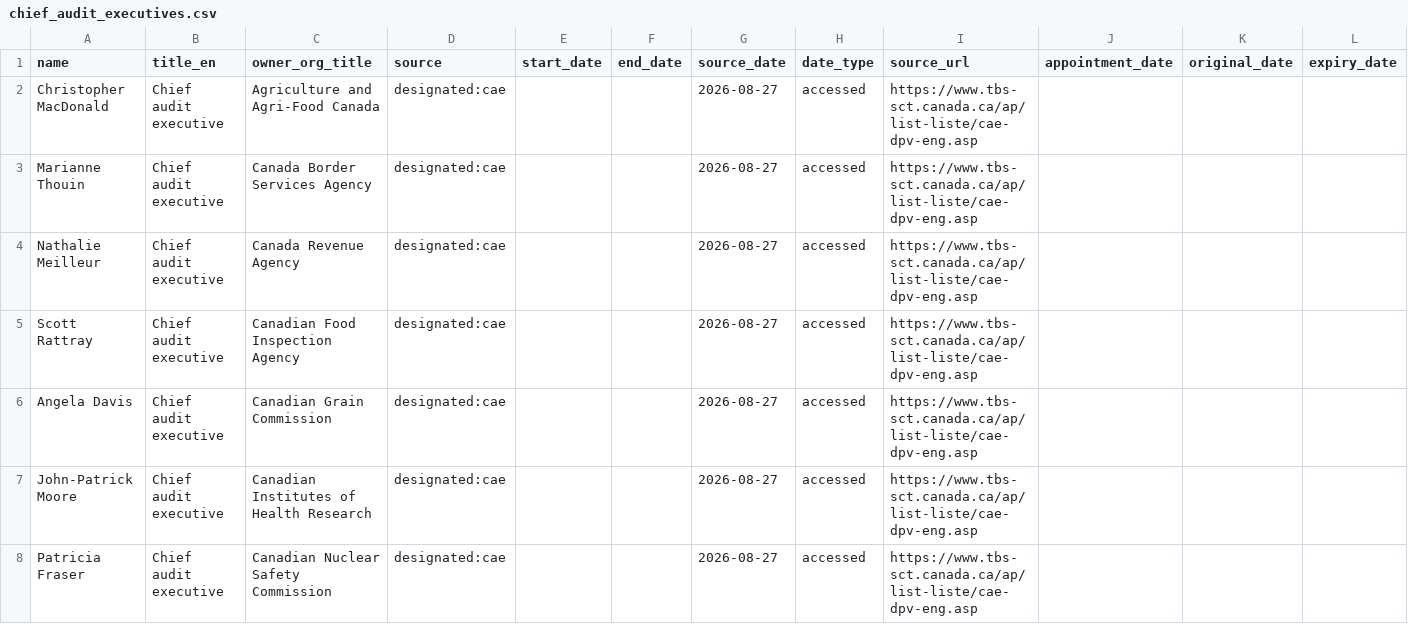
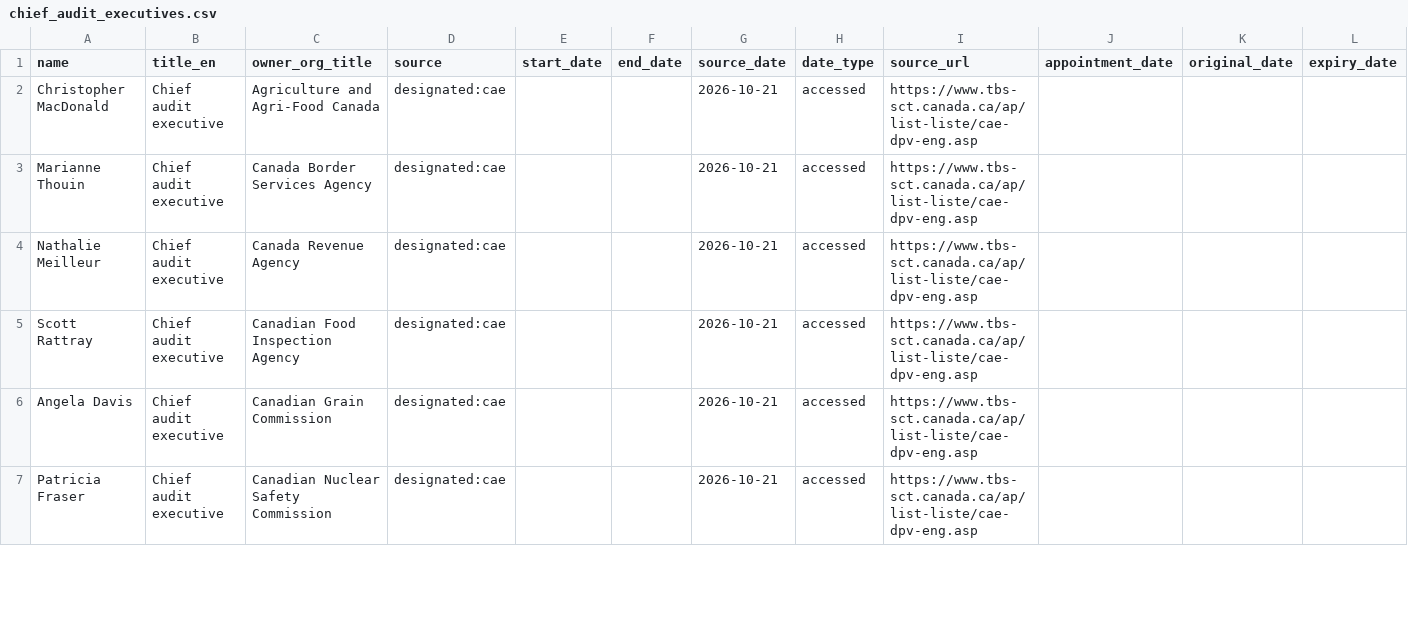
Before and after one commit to PatLittle/pibs, a CSV file: gc_snr_officials/data/chief_audit_executives.csv, drawn as a sheet; only a part is shown; removed rows and columns are numbered as before the commit, all else as after; rows hold the shown columns only; the diff covers the shown part only; the diff names each change by its address in the sheet, - before the commit and + after, or states it on an @@ line.

```diff
--- a/gc_snr_officials/data/chief_audit_executives.csv
+++ b/gc_snr_officials/data/chief_audit_executives.csv
-G2:G6 (source_date): 2026-08-27
+G2:G6 (source_date): 2026-10-21
-row 7: John-Patrick Moore | Chief audit executive | Canadian Institutes of Health Research | designated:cae |  |  | 2026-08-27 | accessed | https://www.tbs-sct.canada.ca/ap/list-liste/cae-dpv-eng.asp
-G7 (source_date): 2026-08-27
+G7 (source_date): 2026-10-21
```
Also changed, not shown: 2 removed rows and 52 edited cells elsewhere in this file, gc_snr_officials/data/chief_financial_officers.csv, gc_snr_officials/data/chief_information_officers.csv, 4 other files.
